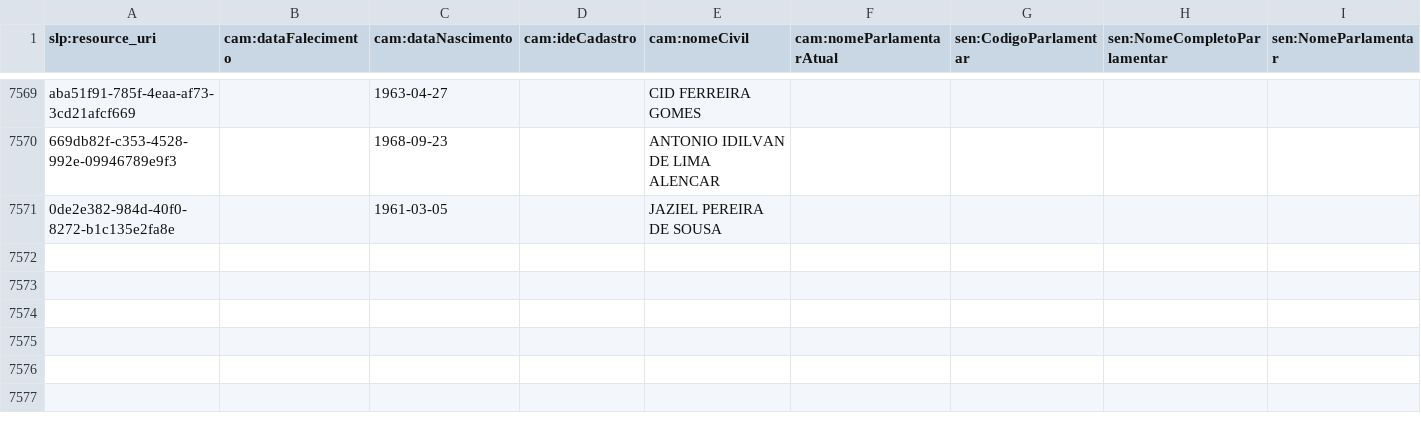
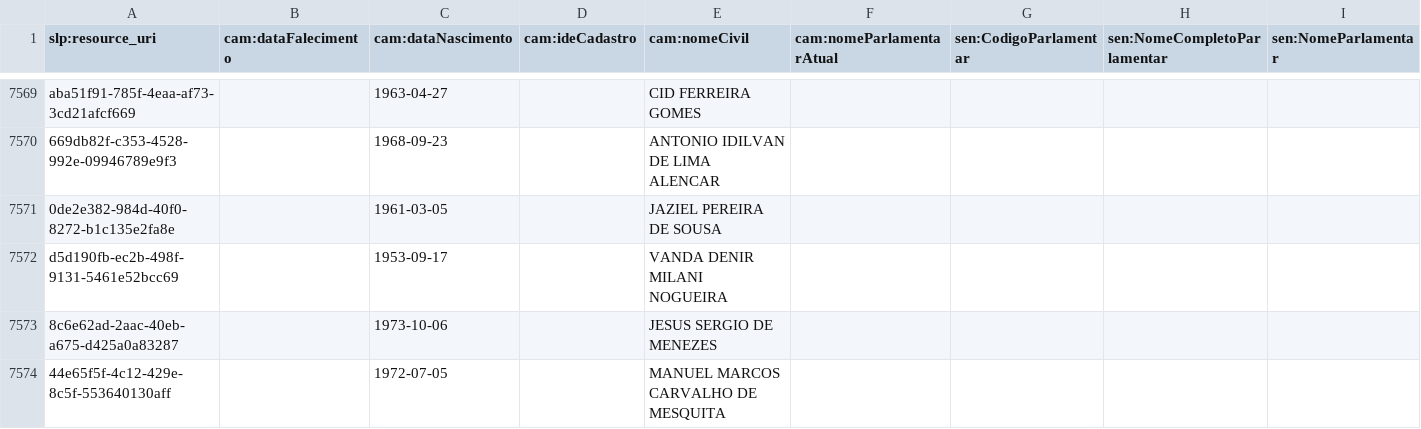
Before and after one commit to guilhermevarela/triplificacao-slnp, a CSV file: CongressmanImporter/generated-data/identity_final.csv, drawn as a sheet; only a part is shown, gaps mark what is left out.

```diff
--- a/CongressmanImporter/generated-data/identity_final.csv
+++ b/CongressmanImporter/generated-data/identity_final.csv
@@ -7571 +7571,4 @@ aba51f91-785f-4eaa-af73-3cd21afcf669;;1963-04-27;;CID FERREIRA GOMES;;;;
 0de2e382-984d-40f0-8272-b1c135e2fa8e;;1961-03-05;;JAZIEL PEREIRA DE SOUSA;;;;
+d5d190fb-ec2b-498f-9131-5461e52bcc69;;1953-09-17;;VANDA DENIR MILANI NOGUEIRA;;;;
+8c6e62ad-2aac-40eb-a675-d425a0a83287;;1973-10-06;;JESUS SERGIO DE MENEZES;;;;
+44e65f5f-4c12-429e-8c5f-553640130aff;;1972-07-05;;MANUEL MARCOS CARVALHO DE MESQUITA;;;;
```
Also changed, not shown: 25 other files.
